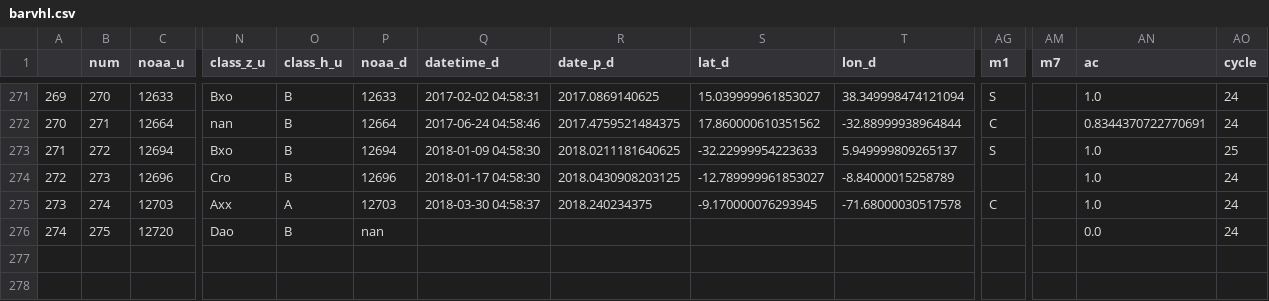
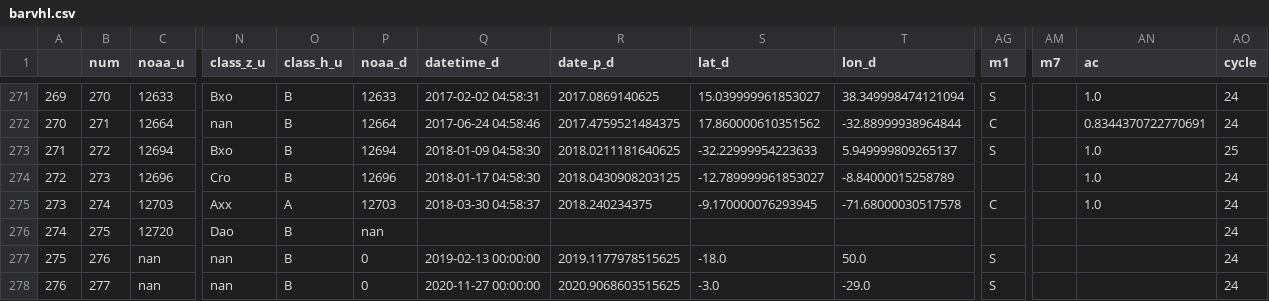
Before and after one commit to khlystova/barvhl, a CSV file: barvhl.csv, drawn as a sheet; only a part is shown, gaps mark what is left out; rows hold the shown columns only; the diff names each change by its address in the sheet, - before the commit and + after, or states it on an @@ line.

```diff
--- a/barvhl.csv
+++ b/barvhl.csv
-AN276 (ac): 0.0
+AN276 (ac): (empty)
+row 277: 275 | 276 | nan | nan | B | 0 | 2019-02-13 00:00:00 | 2019.1177978515625 | -18.0 | 50.0 | S |  |  | 24
+row 278: 276 | 277 | nan | nan | B | 0 | 2020-11-27 00:00:00 | 2020.9068603515625 | -3.0 | -29.0 | S |  |  | 24
```
Also changed, not shown: 8 other files.
